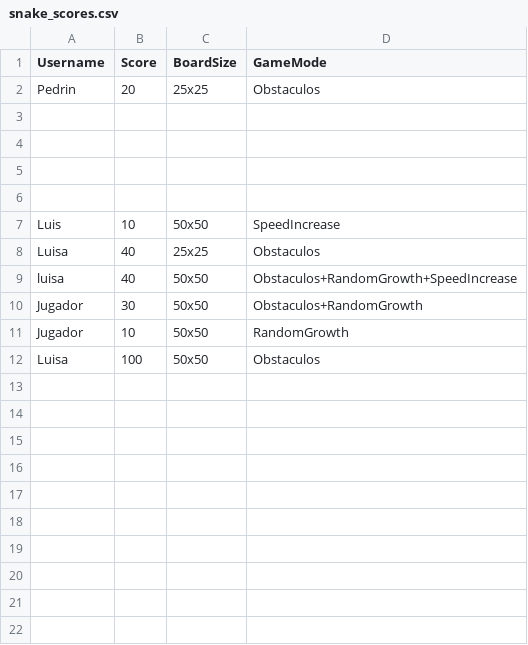
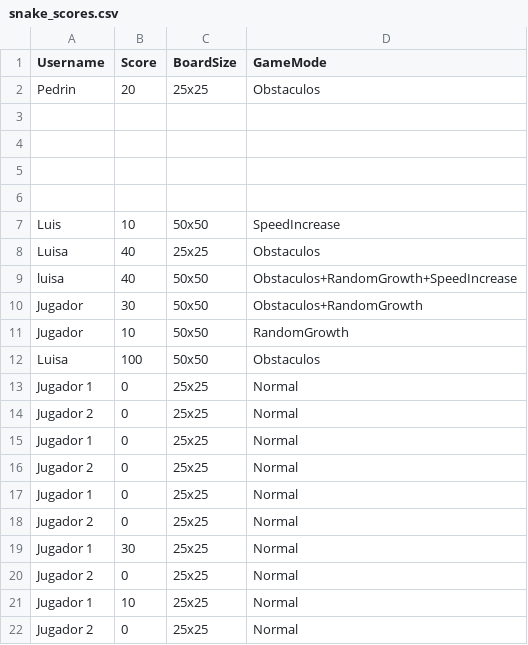
Before and after one commit to juanalexismartinez557-a11y/Serpiente, a CSV file: Serpiente/snake_scores.csv, drawn as a sheet.

Commit message:
Opción 2 jugadores

```diff
--- a/Serpiente/snake_scores.csv
+++ b/Serpiente/snake_scores.csv
@@ -12 +12,11 @@ Jugador,10,50x50,RandomGrowth
 Luisa,100,50x50,Obstaculos
+Jugador 1,0,25x25,Normal
+Jugador 2,0,25x25,Normal
+Jugador 1,0,25x25,Normal
+Jugador 2,0,25x25,Normal
+Jugador 1,0,25x25,Normal
+Jugador 2,0,25x25,Normal
+Jugador 1,30,25x25,Normal
+Jugador 2,0,25x25,Normal
+Jugador 1,10,25x25,Normal
+Jugador 2,0,25x25,Normal
```
Also changed, not shown: 7 other files.
